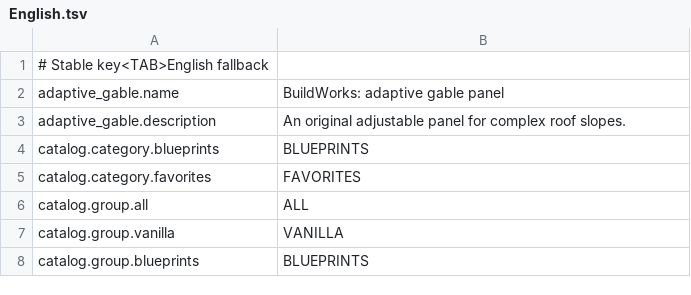
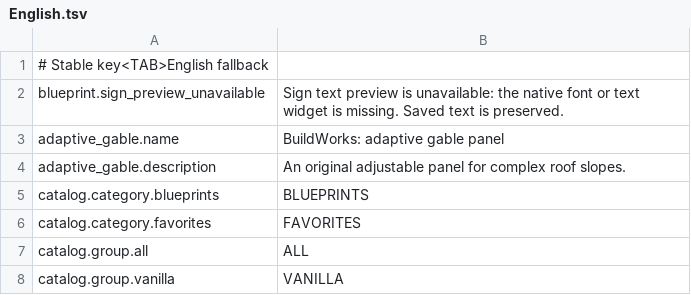
Before and after one commit to MaikiOS/BuildWorks, a TSV file: src/BuildWorks/Translations/English.tsv, drawn as a sheet; only a part is shown; the shorter side is filled out with more unchanged rows.

Commit message:
Render saved sign text in editor, ghosts and thumbnails (.192)

```diff
--- a/src/BuildWorks/Translations/English.tsv
+++ b/src/BuildWorks/Translations/English.tsv
@@ -1,2 +1,3 @@
 # Stable key<TAB>English fallback
+blueprint.sign_preview_unavailable	Sign text preview is unavailable: the native font or text widget is missing. Saved text is preserved.
 adaptive_gable.name	BuildWorks: adaptive gable panel
```
Also changed, not shown: 31 other files.
